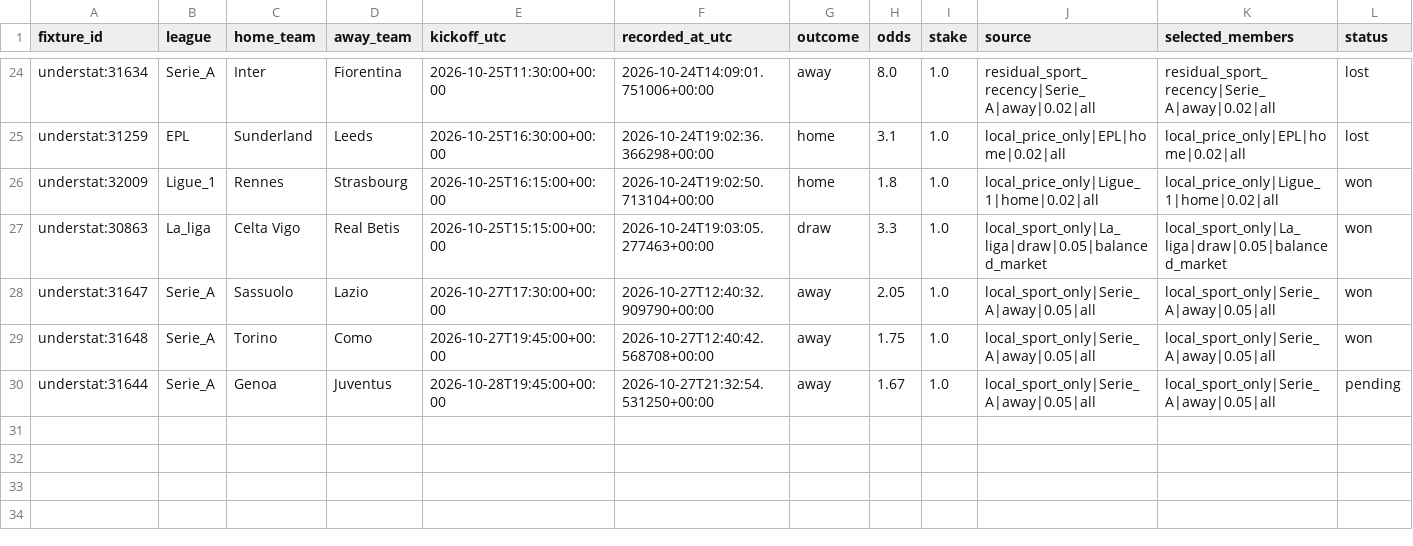
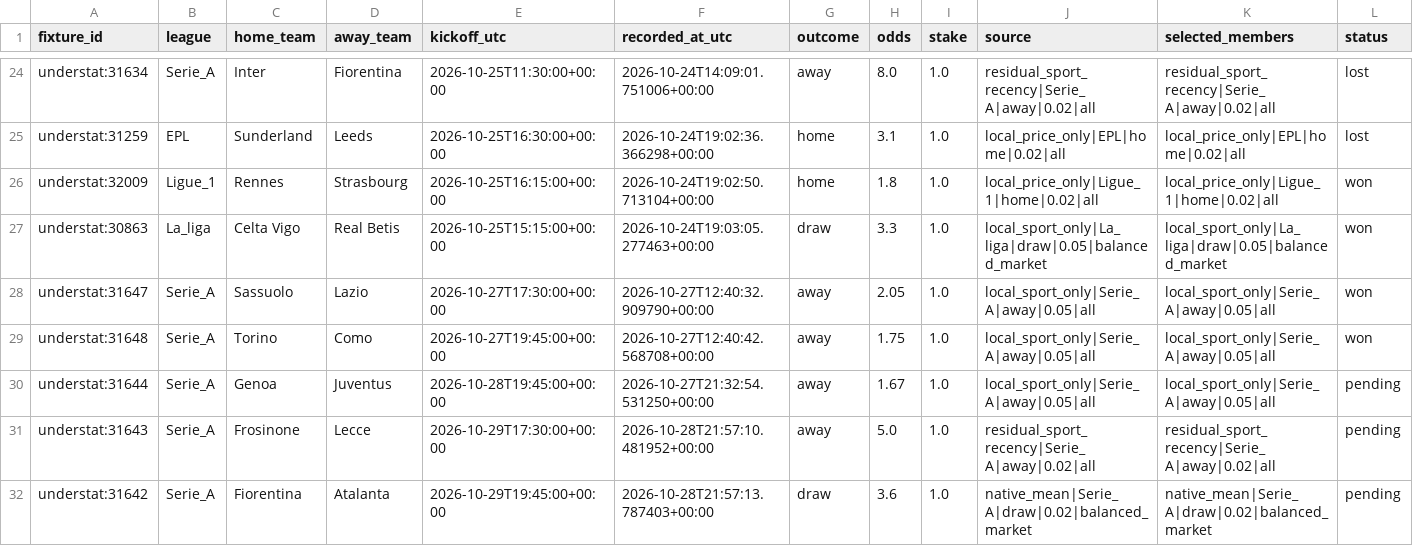
Before and after one commit to Mohamed-Ali-SOBHI/ScorePredict, a CSV file: tickets.csv, drawn as a sheet; only a part is shown, gaps mark what is left out; rows hold the shown columns only; the diff names each change by its address in the sheet, - before the commit and + after, or states it on an @@ line.

```diff
--- a/tickets.csv
+++ b/tickets.csv
+row 31: understat:31643 | Serie_A | Frosinone | Lecce | 2026-10-29T17:30:00+00:00 | 2026-10-28T21:57:10.481952+00:00 | away | 5.0 | 1.0 | residual_sport_recency|Serie_A|away|0.02|all | residual_sport_recency|Serie_A|away|0.02|all | pending
+row 32: understat:31642 | Serie_A | Fiorentina | Atalanta | 2026-10-29T19:45:00+00:00 | 2026-10-28T21:57:13.787403+00:00 | draw | 3.6 | 1.0 | native_mean|Serie_A|draw|0.02|balanced_market | native_mean|Serie_A|draw|0.02|balanced_market | pending
```
Also changed, not shown: comparison.csv, 21 other files.
